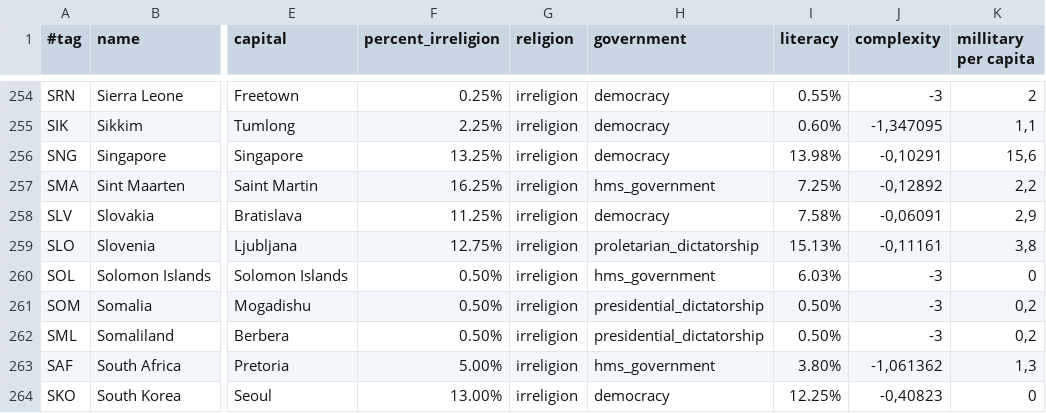
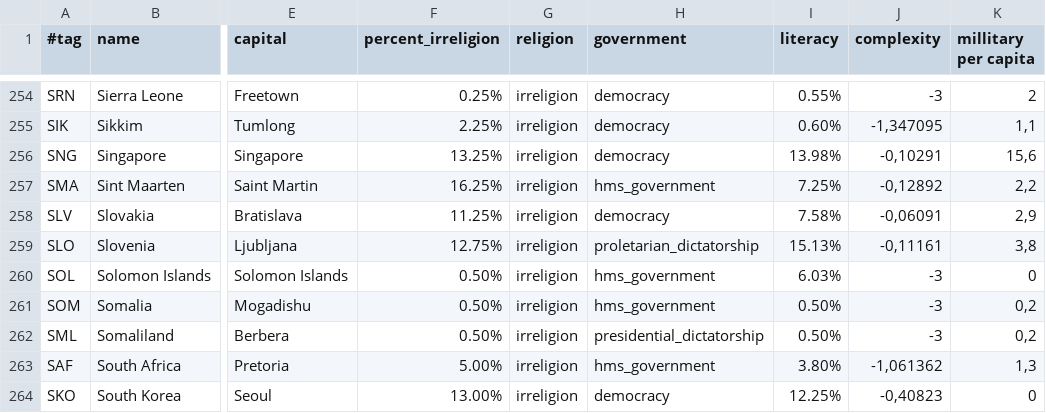
Before and after one commit to simsulla/nwomod, a CSV file: NWO/doc/common_countries_1946.csv, drawn as a sheet; only a part is shown, gaps mark what is left out; the diff names each change by its address in the sheet, - before the commit and + after, or states it on an @@ line.

```diff
--- a/NWO/doc/common_countries_1946.csv
+++ b/NWO/doc/common_countries_1946.csv
-H261 (government): presidential_dictatorship
+H261 (government): hms_government
```
Also changed, not shown: NWO/doc/history_diplomacy_1946.csv, NWO/doc/history_diplomacy_1992.csv, 28 other files.
